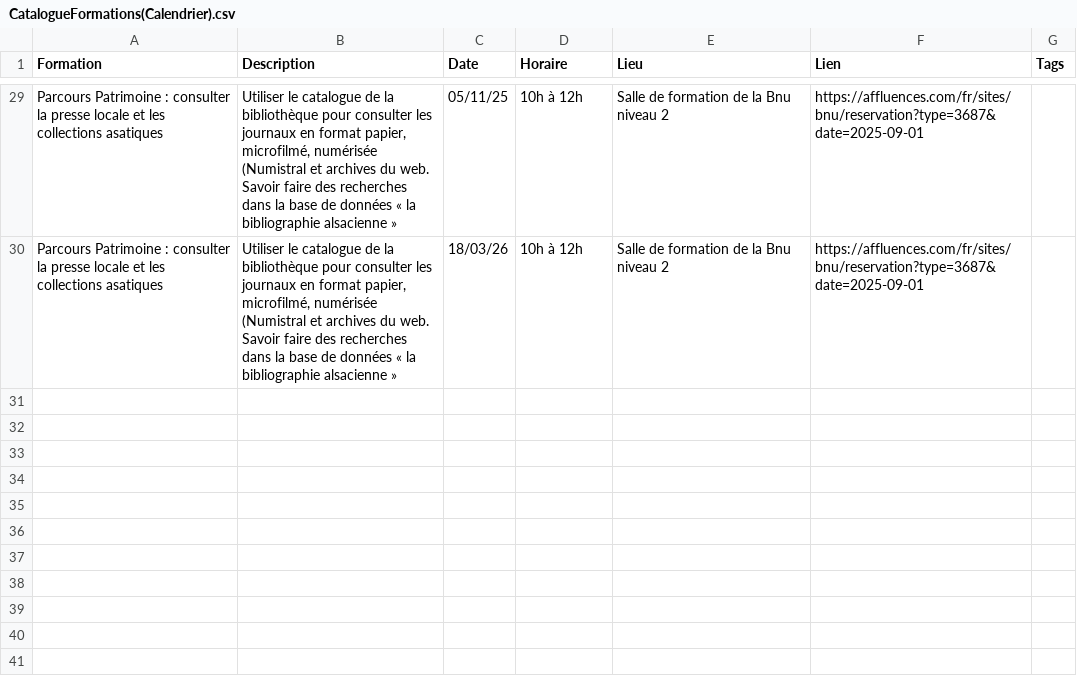
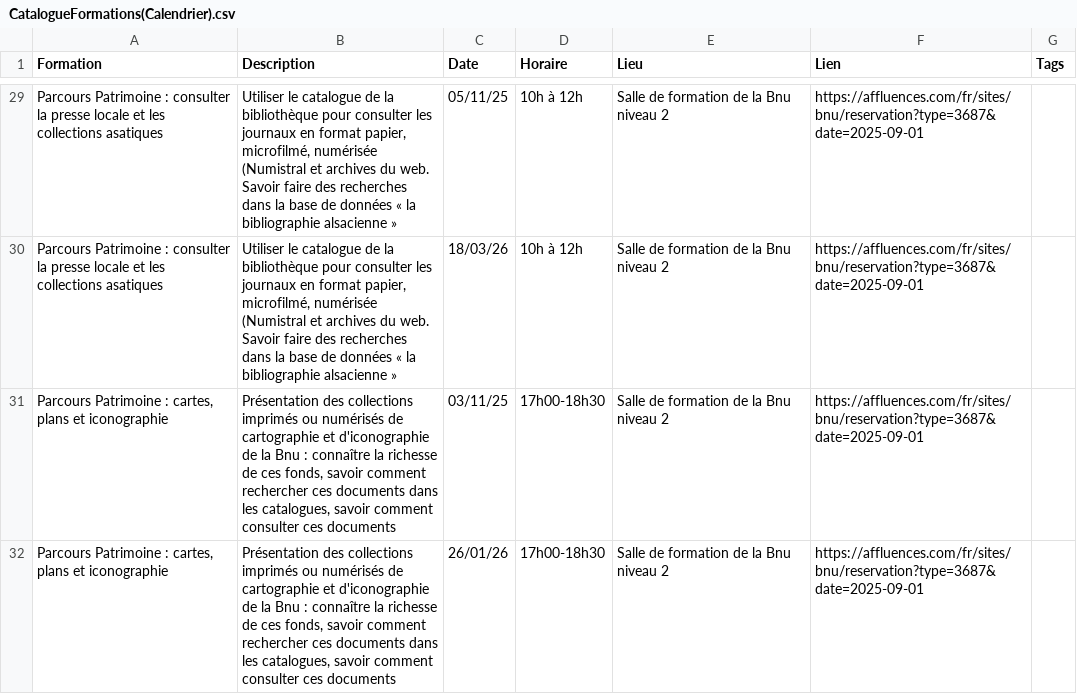
Before and after one commit to lab-bnu/calendrier-formations-bnu, a CSV file: data/CatalogueFormations(Calendrier).csv, drawn as a sheet; only a part is shown, gaps mark what is left out; the diff names each change by its address in the sheet, - before the commit and + after, or states it on an @@ line.

Commit message:
Update CatalogueFormations(Calendrier).csv

```diff
--- a/data/CatalogueFormations(Calendrier).csv
+++ b/data/CatalogueFormations(Calendrier).csv
+row 31: Parcours Patrimoine : cartes, plans et iconographie | Présentation des collections imprimés ou numérisés de cartographie et d'iconographie de la Bnu : connaître la richesse de ces fonds, savoir comment rechercher ces documents dans les catalogues, savoir comment consulter ces documents | 03/11/25 | 17h00-18h30 | Salle de formation de la Bnu niveau 2 | https://affluences.com/fr/sites/bnu/reservation?type=3687&date=2025-09-01
+row 32: Parcours Patrimoine : cartes, plans et iconographie | Présentation des collections imprimés ou numérisés de cartographie et d'iconographie de la Bnu : connaître la richesse de ces fonds, savoir comment rechercher ces documents dans les catalogues, savoir comment consulter ces documents | 26/01/26 | 17h00-18h30 | Salle de formation de la Bnu niveau 2 | https://affluences.com/fr/sites/bnu/reservation?type=3687&date=2025-09-01
```
